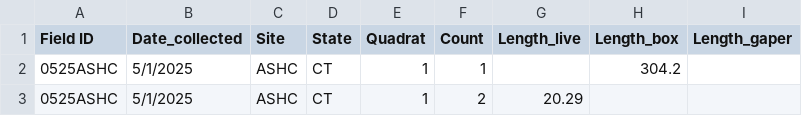
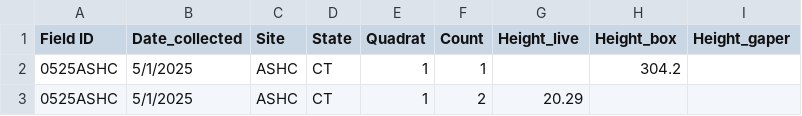
Before and after one commit to NEFSC/EAD-ASEB_EPA_LISS_Disease_Surveillance, a CSV file: Field_Data_Biological/raw_data/Height/0525ASHC_Height_Master.csv, drawn as a sheet; only a part is shown.

```diff
--- a/Field_Data_Biological/raw_data/Height/0525ASHC_Height_Master.csv
+++ b/Field_Data_Biological/raw_data/Height/0525ASHC_Height_Master.csv
@@ -1,2 +1,2 @@
-Field ID,Date_collected,Site,State,Quadrat,Count,Length_live,Length_box,Length_gaper
+Field ID,Date_collected,Site,State,Quadrat,Count,Height_live,Height_box,Height_gaper
 0525ASHC,5/1/2025,ASHC,CT,1,1,,304.2,
```
Also changed, not shown: 1 other file.
